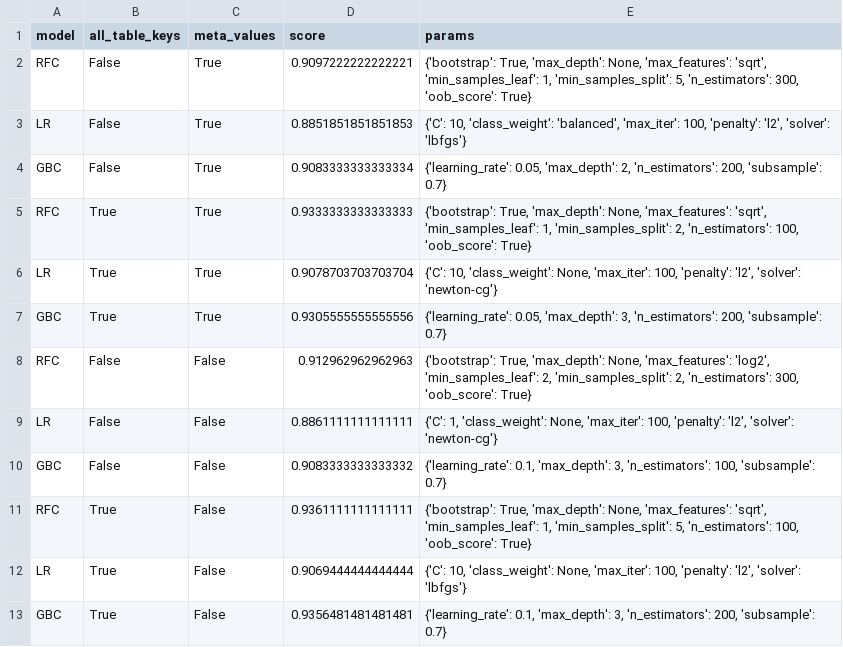
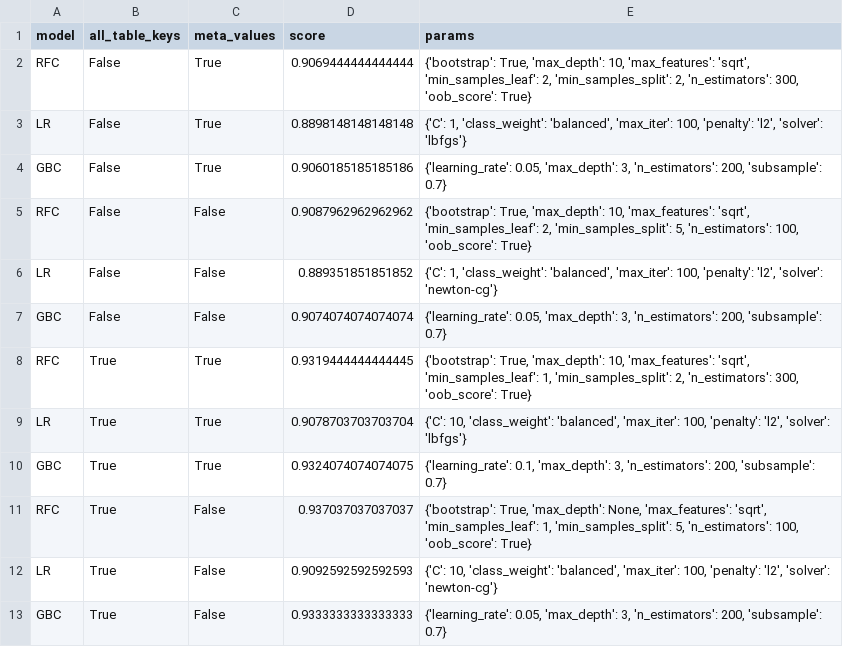
Before and after one commit to sophieHerstein/Masterarbeit_DeepfakeDetectionEnsemble, a CSV file: logs/meta_classifier/meta_classifier_best_train_params_diverse.csv, drawn as a sheet.

Commit message:
Update meta classifier params and data preprocessing
Updated best training parameters for meta classifiers in CSV logs for 'diverse' and 'not_specialized' settings. Modified data preprocessing in meta_classifier.py to drop 'final_prob' and 'prediction' columns for non-'base' meta types. Commented out some main execution code to limit runs to 'diverse' and 'not_specialized' types.

```diff
--- a/logs/meta_classifier/meta_classifier_best_train_params_diverse.csv
+++ b/logs/meta_classifier/meta_classifier_best_train_params_diverse.csv
@@ -1,13 +1,13 @@
 model,all_table_keys,meta_values,score,params
-RFC,False,True,0.9097222222222221,"{'bootstrap': True, 'max_depth': None, 'max_features': 'sqrt', 'min_samples_leaf': 1, 'min_samples_split': 5, 'n_estimators': 300, 'oob_score': True}"
-LR,False,True,0.8851851851851853,"{'C': 10, 'class_weight': 'balanced', 'max_iter': 100, 'penalty': 'l2', 'solver': 'lbfgs'}"
-GBC,False,True,0.9083333333333334,"{'learning_rate': 0.05, 'max_depth': 2, 'n_estimators': 200, 'subsample': 0.7}"
-RFC,True,True,0.9333333333333333,"{'bootstrap': True, 'max_depth': None, 'max_features': 'sqrt', 'min_samples_leaf': 1, 'min_samples_split': 2, 'n_estimators': 100, 'oob_score': True}"
-LR,True,True,0.9078703703703704,"{'C': 10, 'class_weight': None, 'max_iter': 100, 'penalty': 'l2', 'solver': 'newton-cg'}"
-GBC,True,True,0.9305555555555556,"{'learning_rate': 0.05, 'max_depth': 3, 'n_estimators': 200, 'subsample': 0.7}"
-RFC,False,False,0.912962962962963,"{'bootstrap': True, 'max_depth': None, 'max_features': 'log2', 'min_samples_leaf': 2, 'min_samples_split': 2, 'n_estimators': 300, 'oob_score': True}"
-LR,False,False,0.8861111111111111,"{'C': 1, 'class_weight': None, 'max_iter': 100, 'penalty': 'l2', 'solver': 'newton-cg'}"
-GBC,False,False,0.9083333333333332,"{'learning_rate': 0.1, 'max_depth': 3, 'n_estimators': 100, 'subsample': 0.7}"
-RFC,True,False,0.9361111111111111,"{'bootstrap': True, 'max_depth': None, 'max_features': 'sqrt', 'min_samples_leaf': 1, 'min_samples_split': 5, 'n_estimators': 100, 'oob_score': True}"
-LR,True,False,0.9069444444444444,"{'C': 10, 'class_weight': None, 'max_iter': 100, 'penalty': 'l2', 'solver': 'lbfgs'}"
-GBC,True,False,0.9356481481481481,"{'learning_rate': 0.1, 'max_depth': 3, 'n_estimators': 200, 'subsample': 0.7}"
+RFC,False,True,0.9069444444444444,"{'bootstrap': True, 'max_depth': 10, 'max_features': 'sqrt', 'min_samples_leaf': 2, 'min_samples_split': 2, 'n_estimators': 300, 'oob_score': True}"
+LR,False,True,0.8898148148148148,"{'C': 1, 'class_weight': 'balanced', 'max_iter': 100, 'penalty': 'l2', 'solver': 'lbfgs'}"
+GBC,False,True,0.9060185185185186,"{'learning_rate': 0.05, 'max_depth': 3, 'n_estimators': 200, 'subsample': 0.7}"
+RFC,False,False,0.9087962962962962,"{'bootstrap': True, 'max_depth': 10, 'max_features': 'sqrt', 'min_samples_leaf': 2, 'min_samples_split': 5, 'n_estimators': 100, 'oob_score': True}"
+LR,False,False,0.889351851851852,"{'C': 1, 'class_weight': 'balanced', 'max_iter': 100, 'penalty': 'l2', 'solver': 'newton-cg'}"
+GBC,False,False,0.9074074074074074,"{'learning_rate': 0.05, 'max_depth': 3, 'n_estimators': 200, 'subsample': 0.7}"
+RFC,True,True,0.9319444444444445,"{'bootstrap': True, 'max_depth': 10, 'max_features': 'sqrt', 'min_samples_leaf': 1, 'min_samples_split': 2, 'n_estimators': 300, 'oob_score': True}"
+LR,True,True,0.9078703703703704,"{'C': 10, 'class_weight': 'balanced', 'max_iter': 100, 'penalty': 'l2', 'solver': 'lbfgs'}"
+GBC,True,True,0.9324074074074075,"{'learning_rate': 0.1, 'max_depth': 3, 'n_estimators': 200, 'subsample': 0.7}"
+RFC,True,False,0.937037037037037,"{'bootstrap': True, 'max_depth': None, 'max_features': 'sqrt', 'min_samples_leaf': 1, 'min_samples_split': 5, 'n_estimators': 100, 'oob_score': True}"
+LR,True,False,0.9092592592592593,"{'C': 10, 'class_weight': 'balanced', 'max_iter': 100, 'penalty': 'l2', 'solver': 'newton-cg'}"
+GBC,True,False,0.9333333333333333,"{'learning_rate': 0.05, 'max_depth': 3, 'n_estimators': 200, 'subsample': 0.7}"
```
Also changed, not shown: logs/meta_classifier/meta_classifier_best_train_params_not_specialized.csv, 1 other file.
